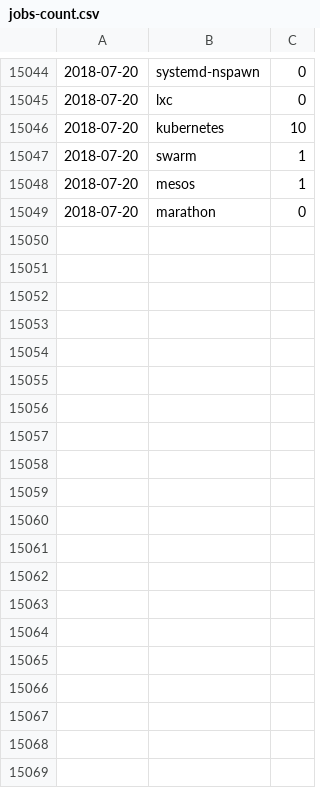
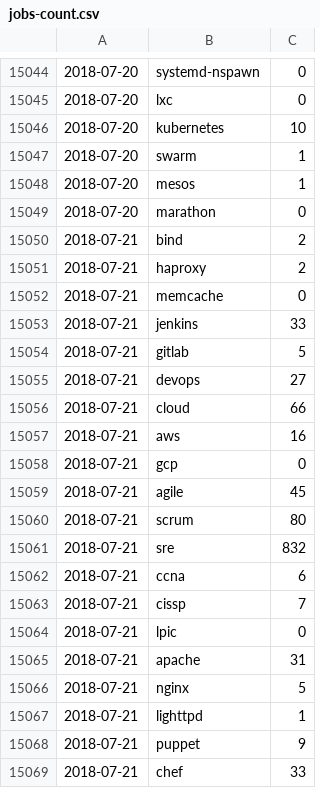
Before and after one commit to jreisinger/profesia-jobs, a CSV file: jobs-count.csv, drawn as a sheet; only a part is shown, gaps mark what is left out; the diff covers the shown part only.

Commit message:
updated data

```diff
--- a/jobs-count.csv
+++ b/jobs-count.csv
@@ -15049 +15049,21 @@
 2018-07-20;marathon;0
+2018-07-21;bind;2
+2018-07-21;haproxy;2
+2018-07-21;memcache;0
+2018-07-21;jenkins;33
+2018-07-21;gitlab;5
+2018-07-21;devops;27
+2018-07-21;cloud;66
+2018-07-21;aws;16
+2018-07-21;gcp;0
+2018-07-21;agile;45
+2018-07-21;scrum;80
+2018-07-21;sre;832
+2018-07-21;ccna;6
+2018-07-21;cissp;7
+2018-07-21;lpic;0
+2018-07-21;apache;31
+2018-07-21;nginx;5
+2018-07-21;lighttpd;1
+2018-07-21;puppet;9
+2018-07-21;chef;33
```
Also changed, not shown: 46 added rows elsewhere in this file, jobs-count_for-github.csv, 13 other files.
